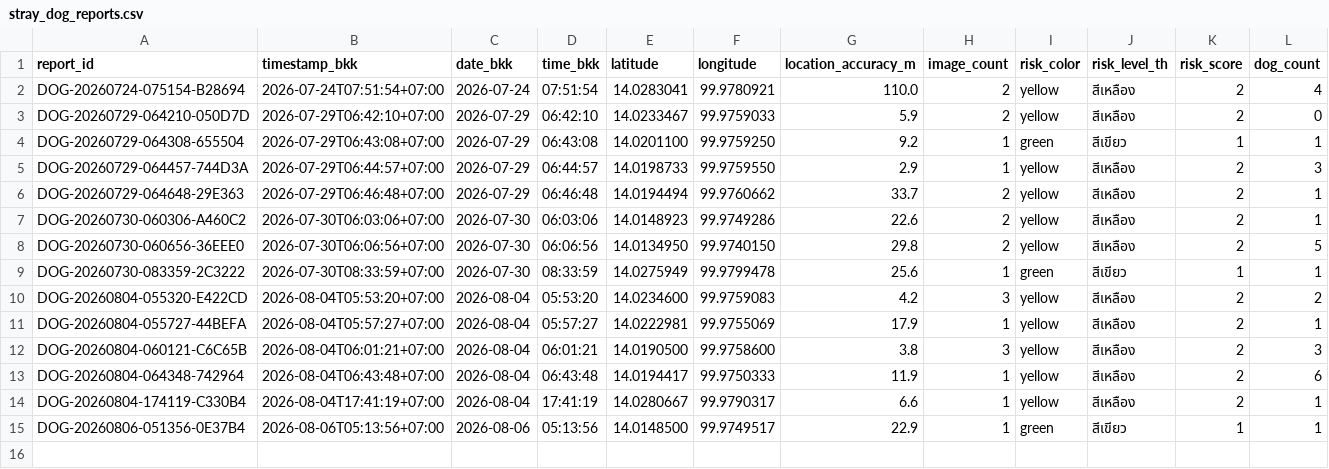
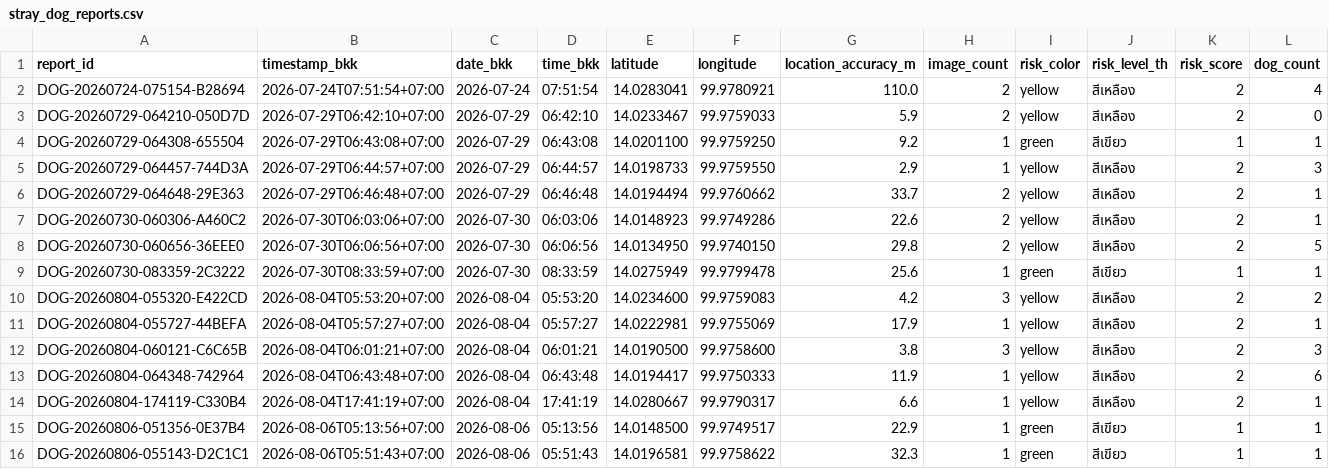
Before and after one commit to PythonianSt/StrayDogSafety, a CSV file: data/stray_dog_reports.csv, drawn as a sheet; only a part is shown; rows hold the shown columns only; the diff names each change by its address in the sheet, - before the commit and + after, or states it on an @@ line.

Commit message:
Add stray dog report DOG-20260806-055143-D2C1C1

```diff
--- a/data/stray_dog_reports.csv
+++ b/data/stray_dog_reports.csv
+row 16: DOG-20260806-055143-D2C1C1 | 2026-08-06T05:51:43+07:00 | 2026-08-06 | 05:51:43 | 14.0196581 | 99.9758622 | 32.3 | 1 | green | สีเขียว | 1 | 1
```
